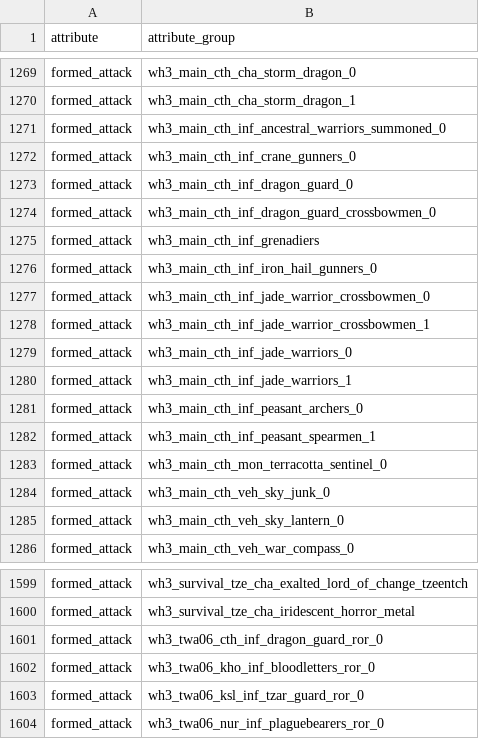
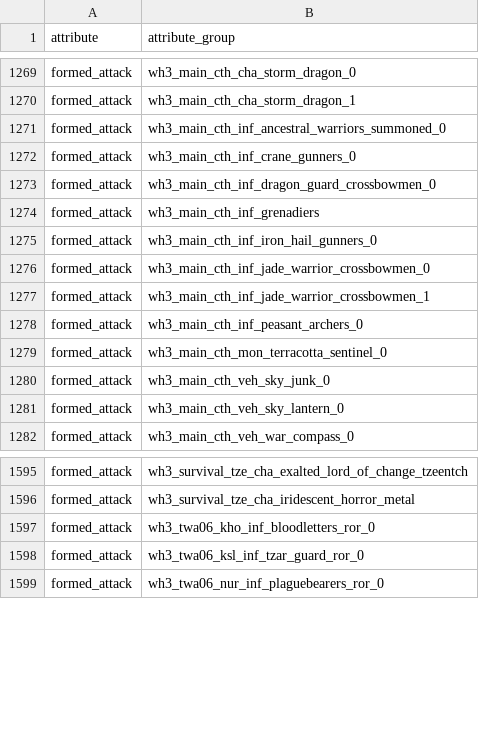
Before and after one commit to Qvdpost/Tabletop-Combat-Simulator, a TSV file: db/unit_attributes_to_groups_junctions_tables/tcs_formed_attack.tsv, drawn as a sheet; only a part is shown, gaps mark what is left out; the diff names each change by its address in the sheet, - before the commit and + after, or states it on an @@ line.

```diff
--- a/db/unit_attributes_to_groups_junctions_tables/tcs_formed_attack.tsv
+++ b/db/unit_attributes_to_groups_junctions_tables/tcs_formed_attack.tsv
-row 1273: formed_attack | wh3_main_cth_inf_dragon_guard_0
-row 1279: formed_attack | wh3_main_cth_inf_jade_warriors_0
-row 1280: formed_attack | wh3_main_cth_inf_jade_warriors_1
-row 1282: formed_attack | wh3_main_cth_inf_peasant_spearmen_1
-row 1601: formed_attack | wh3_twa06_cth_inf_dragon_guard_ror_0
```
Also changed, not shown: db/special_ability_phase_stat_effects_tables/tcs_.tsv, db/unit_special_abilities_tables/tcs_.tsv, 20 other files.
